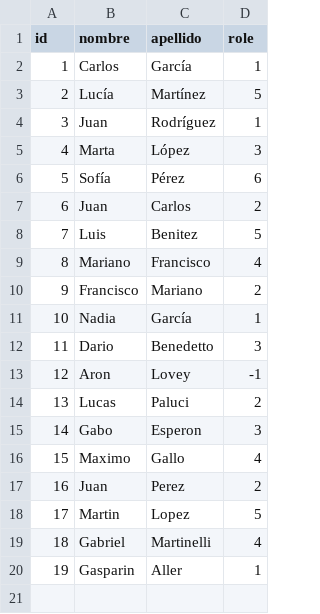
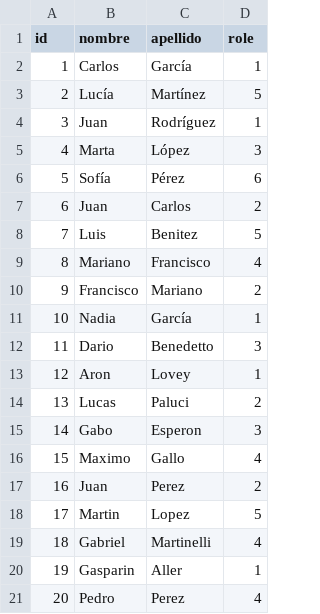
Before and after one commit to arlovy/TPO-AyED1-Hola123, a CSV file: data/members.csv, drawn as a sheet.

```diff
--- a/data/members.csv
+++ b/data/members.csv
@@ -12,3 +12,3 @@ id,nombre,apellido,role
 11,Dario,Benedetto,3
-12,Aron,Lovey,-1
+12,Aron,Lovey,1
 13,Lucas,Paluci,2
@@ -20 +20,2 @@ id,nombre,apellido,role
 19,Gasparin,Aller,1
+20,Pedro,Perez,4
```
Also changed, not shown: 2 other files.
